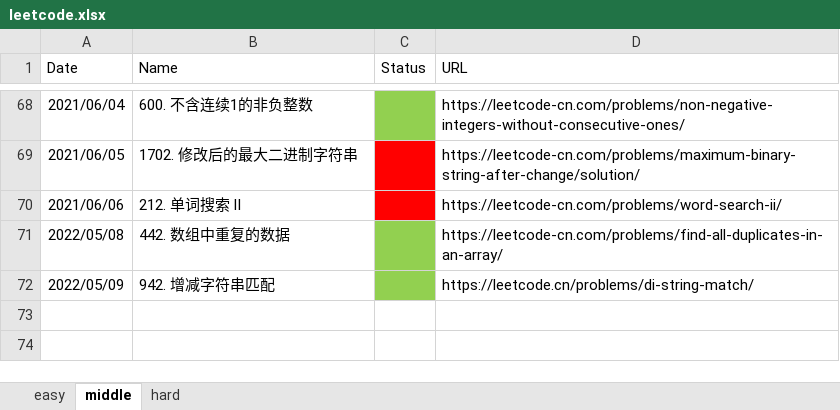
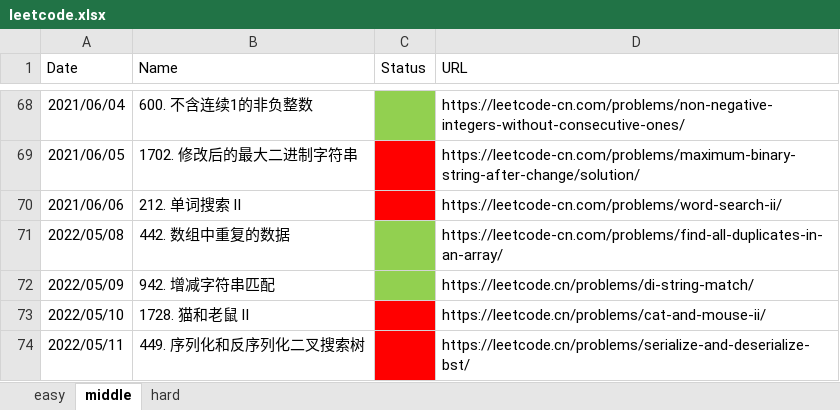
Before and after one commit to haha174/daylx, an Excel workbook: leetcode.xlsx, sheet middle, drawn as a sheet; only a part is shown, gaps mark what is left out; values as stored, in another font and other column widths than the file's, no borders; the diff names each change by its address in the sheet, - before the commit and + after, or states it on an @@ line.

```diff
--- a/leetcode.xlsx (sheet middle)
+++ b/leetcode.xlsx (sheet middle)
+row 73: 2022/05/10 | 1728. 猫和老鼠 II |  | https://leetcode.cn/problems/cat-and-mouse-ii/
+row 74: 2022/05/11 | 449. 序列化和反序列化二叉搜索树 |  | https://leetcode.cn/problems/serialize-and-deserialize-bst/
```
Also changed, not shown: 2 other files.
